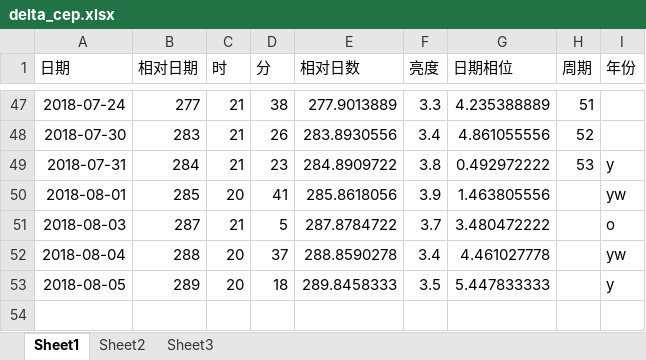
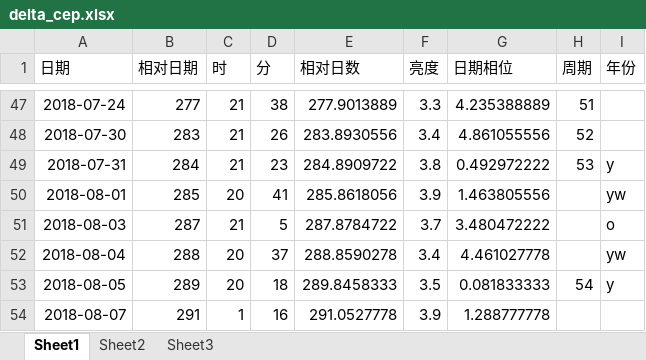
Before and after one commit to rottenweed/calc, an Excel workbook: delta_cep/delta_cep.xlsx, sheet Sheet1, drawn as a sheet; only a part is shown, gaps mark what is left out; values as stored, in another font and other column widths than the file's, no borders; charts and pictures not drawn; the diff names each change by its address in the sheet, - before the commit and + after, or states it on an @@ line.

Commit message:
add delta-Cep	data

```diff
--- a/delta_cep/delta_cep.xlsx (sheet Sheet1)
+++ b/delta_cep/delta_cep.xlsx (sheet Sheet1)
-G53 (日期相位): 5.447833333
+G53 (日期相位): 0.081833333
-H53 (周期): (empty)
+H53 (周期): 54
+row 54: 2018-08-07 | 291 | 1 | 16 | 291.0527778 | 3.9 | 1.288777778
```
Also changed, not shown: charts or pictures.
